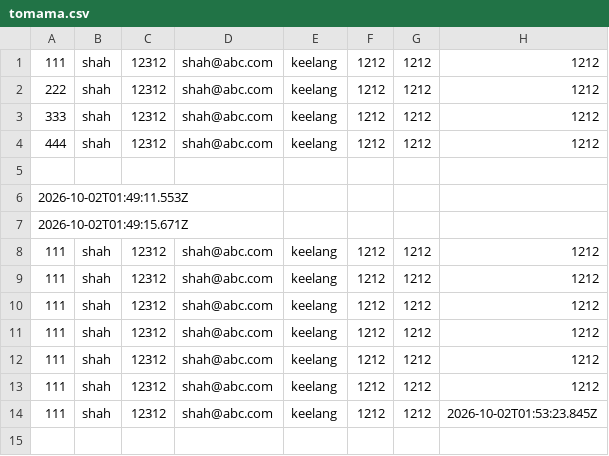
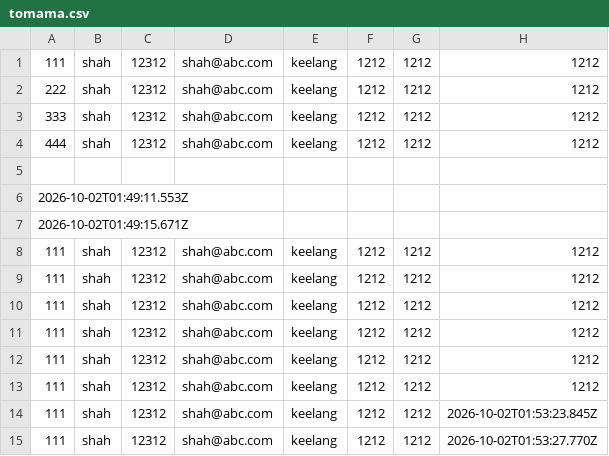
Before and after one commit to shahzar2/shahzar2, a CSV file: tomama.csv, drawn as a sheet.

Commit message:
Insert CSV record

```diff
--- a/tomama.csv
+++ b/tomama.csv
@@ -14 +14,2 @@
 111,shah,12312,shah@abc.com,keelang,1212,1212,2026-10-02T01:53:23.845Z
+111,shah,12312,shah@abc.com,keelang,1212,1212,2026-10-02T01:53:27.770Z
```
